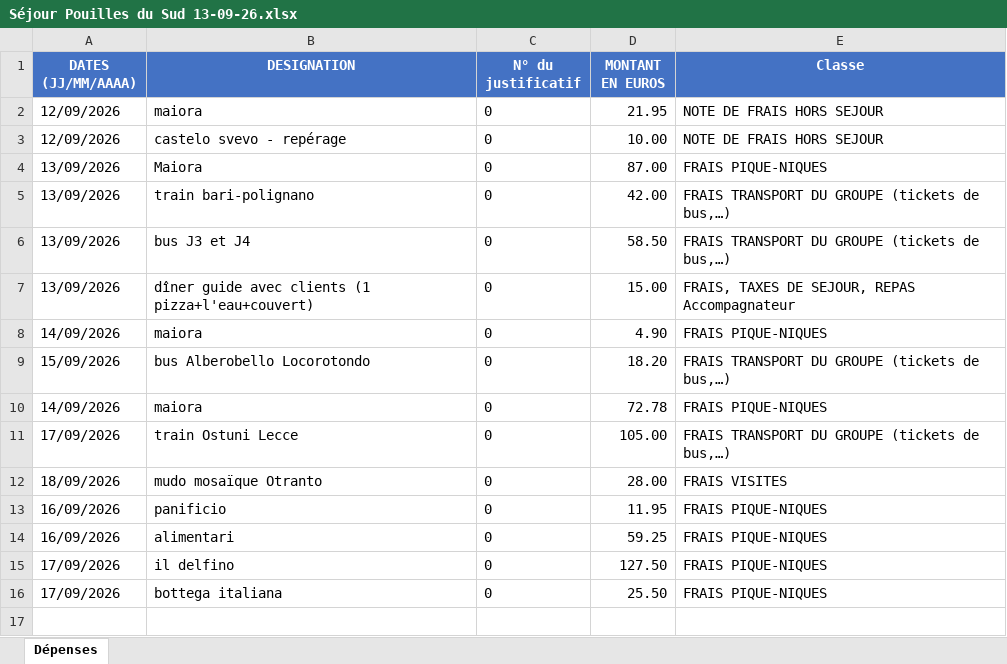
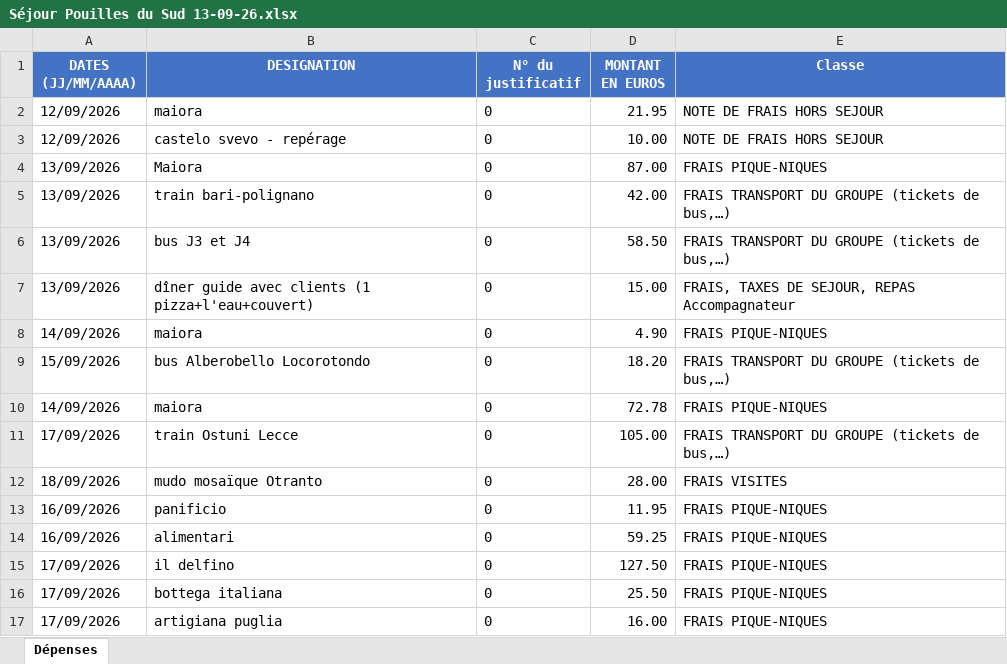
Before and after one commit to felipedpaiva-oss/Inipo, an Excel workbook: planilha/Séjour Pouilles du Sud 13-09-26.xlsx, sheet Dépenses, drawn as a sheet; values as stored, in another font and other column widths than the file's, no borders; the diff names each change by its address in the sheet, - before the commit and + after, or states it on an @@ line.

```diff
--- a/planilha/Séjour Pouilles du Sud 13-09-26.xlsx (sheet Dépenses)
+++ b/planilha/Séjour Pouilles du Sud 13-09-26.xlsx (sheet Dépenses)
+row 17: 17/09/2026 | artigiana puglia | 0 | 16.00 | FRAIS PIQUE-NIQUES
```
